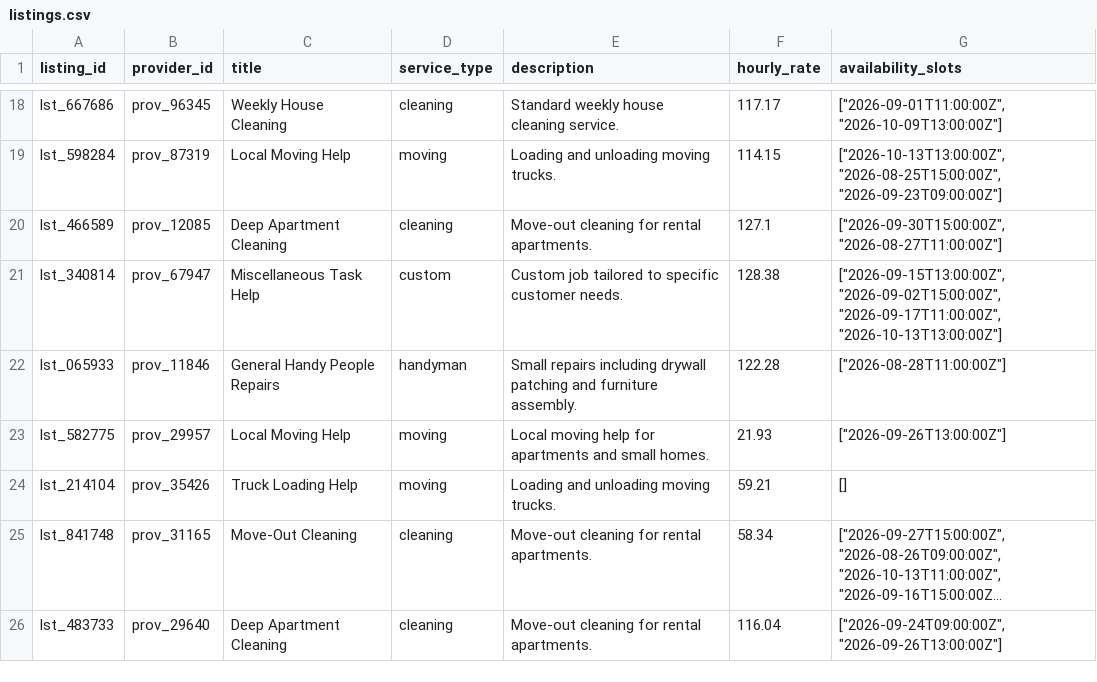
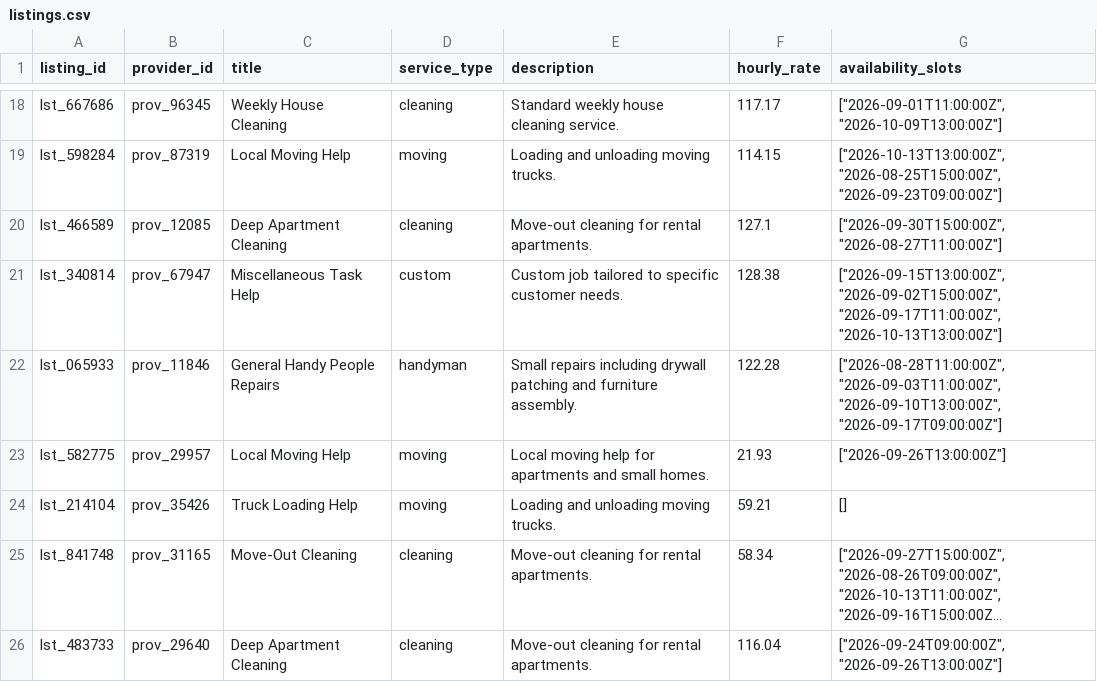
Before and after one commit to valerie-zandoli/tasklocal-home-service-customer-app-product-b, a CSV file: backend/data/listings.csv, drawn as a sheet; only a part is shown, gaps mark what is left out; long unchanged cells end in ….

```diff
--- a/backend/data/listings.csv
+++ b/backend/data/listings.csv
@@ -21,3 +21,3 @@ lst_466589,prov_12085,Deep Apartment Cleaning,cleaning,Move-out cleaning for ren
 lst_340814,prov_67947,Miscellaneous Task Help,custom,Custom job tailored to specific customer needs.,128.38,"[""2026-09-15T13:00:00Z"", ""2026-09-02T15:00:00Z"", ""2026-09-17T11:00:00Z"", ""2026-10-13T13:00:00Z""]"
-lst_065933,prov_11846,General Handy People Repairs,handyman,Small repairs including drywall patching and furniture assembly.,122.28,"[""2026-08-28T11:00:00Z""]"
+lst_065933,prov_11846,General Handy People Repairs,handyman,Small repairs including drywall patching and furniture assembly.,122.28,"[""2026-08-28T11:00:00Z"", ""2026-09-03T11:00:00Z"", ""2026-09-10T13:00:00Z"", ""2026-09-17T09:00:00Z""]"
 lst_582775,prov_29957,Local Moving Help,moving,Local moving help for apartments and small homes.,21.93,"[""2026-09-26T13:00:00Z""]"
```
Also changed, not shown: 2 other files.
